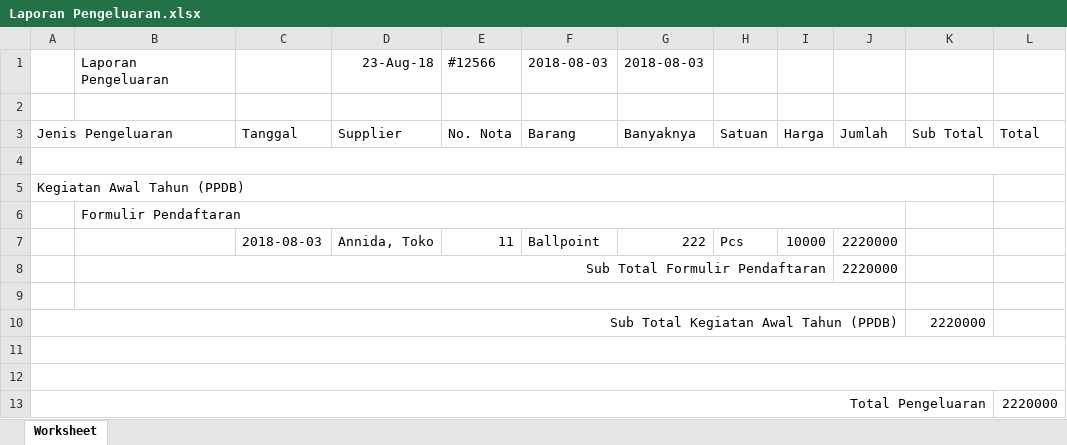
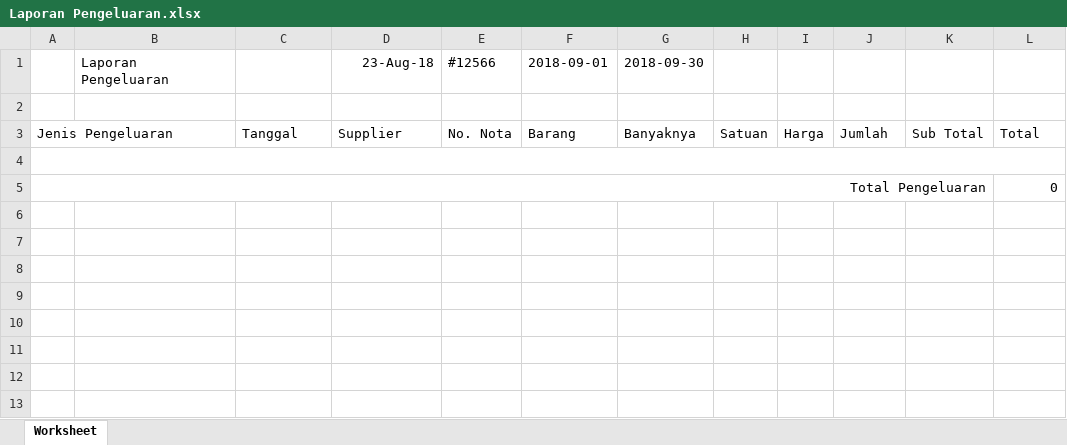
Before and after one commit to apps-selusin/lapkeu, an Excel workbook: Laporan Pengeluaran.xlsx, sheet Worksheet, drawn as a sheet; values as stored, in another font and other column widths than the file's, no borders; removed rows and columns are numbered as before the commit, all else as after; the diff names each change by its address in the sheet, - before the commit and + after, or states it on an @@ line.

```diff
--- a/Laporan Pengeluaran.xlsx (sheet Worksheet)
+++ b/Laporan Pengeluaran.xlsx (sheet Worksheet)
-F1: 2018-08-03
+F1: 2018-09-01
-G1: 2018-08-03
+G1: 2018-09-30
-row 5: Kegiatan Awal Tahun (PPDB)
-row 6:  | Formulir Pendaftaran
-row 7:  |  | 2018-08-03 | Annida, Toko | 11 | Ballpoint | 222 | Pcs | 10000 | 2220000
-row 8:  | Sub Total Formulir Pendaftaran |  |  |  |  |  |  |  | 2220000
-row 9: (empty)
-row 10: Sub Total Kegiatan Awal Tahun (PPDB) |  |  |  |  |  |  |  |  |  | 2220000
-row 11: (empty)
-row 12: (empty)
-L5: 2220000
+L5: 0
```
Also changed, not shown: 11 other files.
